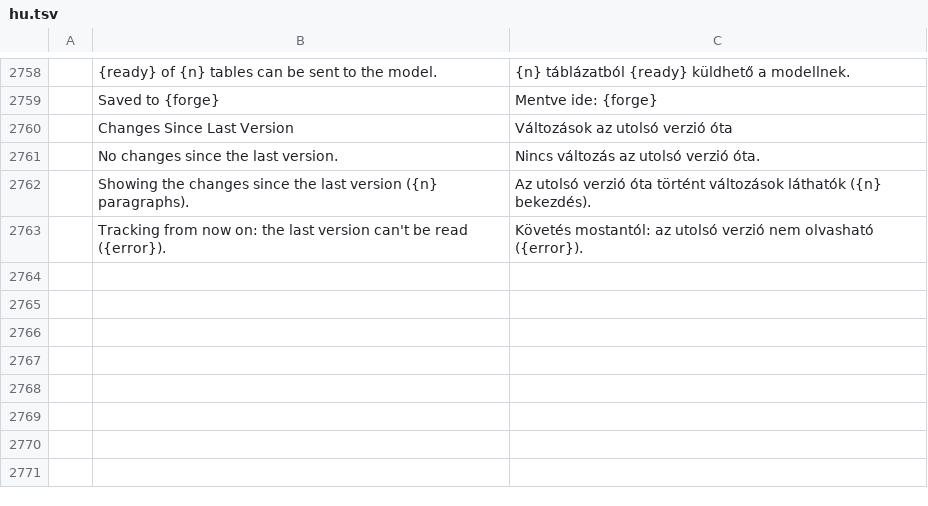
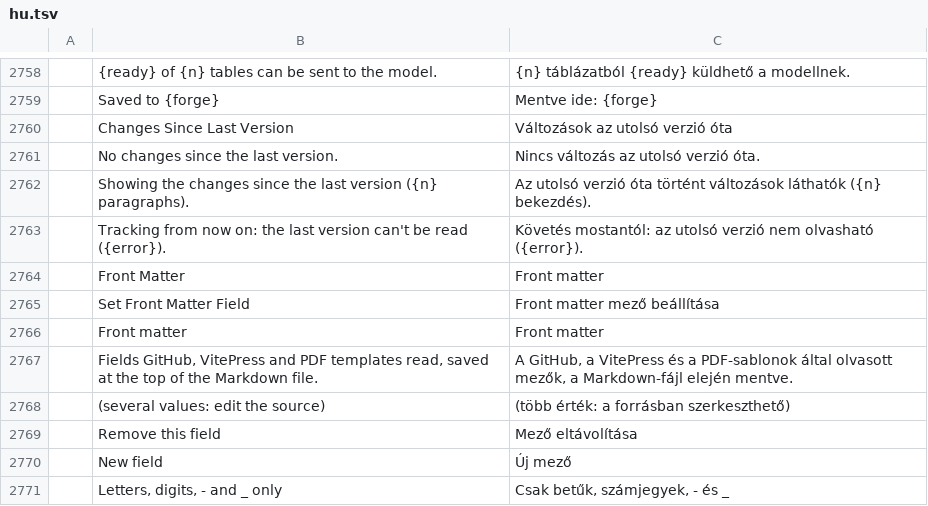
Before and after one commit to TheLazyGeekGuy/plume, a TSV file: crates/ui-egui/src/i18n/hu.tsv, drawn as a sheet; only a part is shown, gaps mark what is left out; the diff names each change by its address in the sheet, - before the commit and + after, or states it on an @@ line.

```diff
--- a/crates/ui-egui/src/i18n/hu.tsv
+++ b/crates/ui-egui/src/i18n/hu.tsv
+row 2764:  | Front Matter | Front matter
+row 2765:  | Set Front Matter Field | Front matter mező beállítása
+row 2766:  | Front matter | Front matter
+row 2767:  | Fields GitHub, VitePress and PDF templates read, saved at the top of the Markdown file. | A GitHub, a VitePress és a PDF-sablonok által olvasott mezők, a Markdown-fájl elején mentve.
+row 2768:  | (several values: edit the source) | (több érték: a forrásban szerkeszthető)
+row 2769:  | Remove this field | Mező eltávolítása
+row 2770:  | New field | Új mező
+row 2771:  | Letters, digits, - and _ only | Csak betűk, számjegyek, - és _
```
Also changed, not shown: crates/ui-egui/src/i18n/bg.tsv, crates/ui-egui/src/i18n/ja.tsv, 33 other files.
